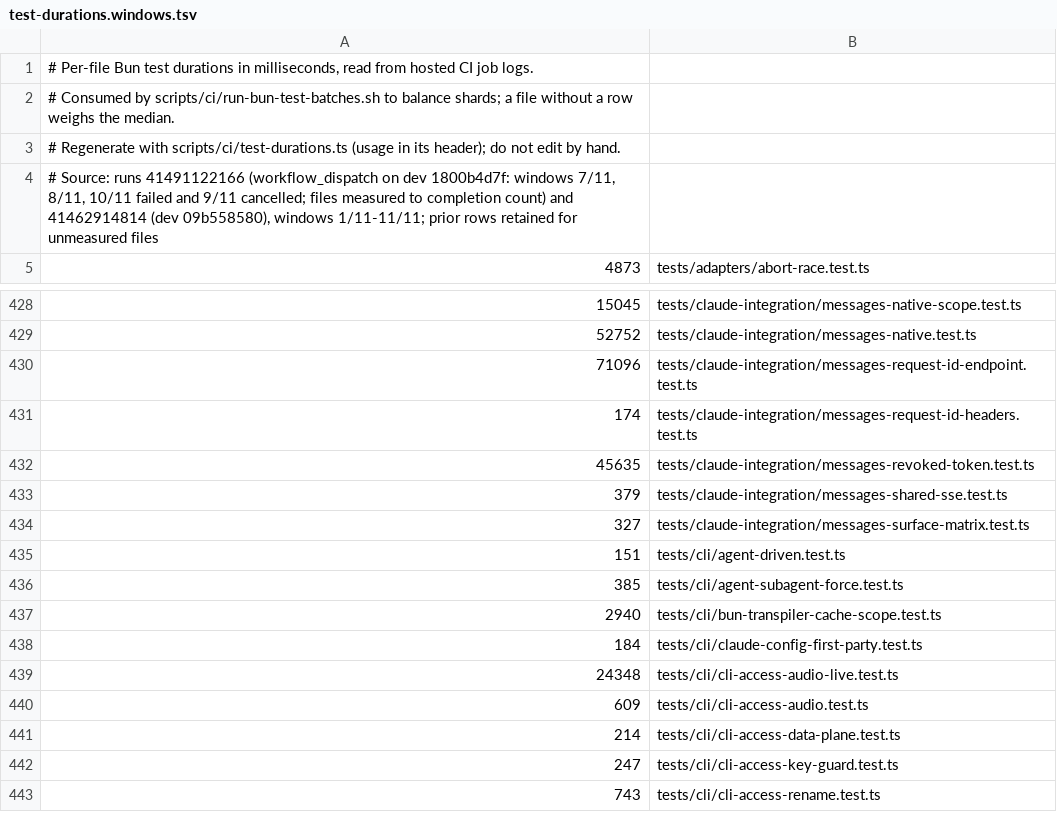
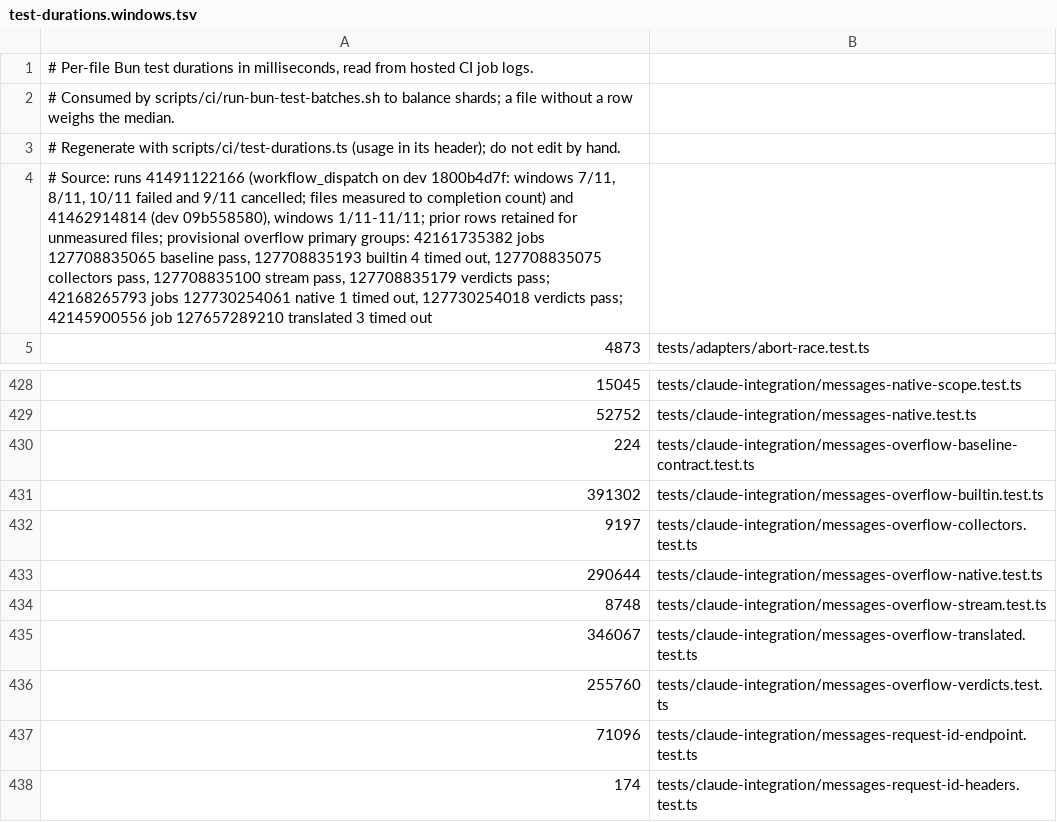
Before and after one commit to lidge-jun/opencodex, a TSV file: scripts/ci/test-durations.windows.tsv, drawn as a sheet; only a part is shown, gaps mark what is left out; the shorter side is filled out with more unchanged rows.

Commit message:
test: bound Windows overflow slices and preserve child cleanup
Co-authored-by: JUN <243035832+lidge-jun@users.noreply.github.com>

```diff
--- a/scripts/ci/test-durations.windows.tsv
+++ b/scripts/ci/test-durations.windows.tsv
@@ -3,3 +3,3 @@
 # Regenerate with scripts/ci/test-durations.ts (usage in its header); do not edit by hand.
-# Source: runs 41491122166 (workflow_dispatch on dev 1800b4d7f: windows 7/11, 8/11, 10/11 failed and 9/11 cancelled; files measured to completion count) and 41462914814 (dev 09b558580), windows 1/11-11/11; prior rows retained for unmeasured files
+# Source: runs 41491122166 (workflow_dispatch on dev 1800b4d7f: windows 7/11, 8/11, 10/11 failed and 9/11 cancelled; files measured to completion count) and 41462914814 (dev 09b558580), windows 1/11-11/11; prior rows retained for unmeasured files; provisional overflow primary groups: 42161735382 jobs 127708835065 baseline pass, 127708835193 builtin 4 timed out, 127708835075 collectors pass, 127708835100 stream pass, 127708835179 verdicts pass; 42168265793 jobs 127730254061 native 1 timed out, 127730254018 verdicts pass; 42145900556 job 127657289210 translated 3 timed out
 4873	tests/adapters/abort-race.test.ts
@@ -429,2 +429,9 @@
 52752	tests/claude-integration/messages-native.test.ts
+224	tests/claude-integration/messages-overflow-baseline-contract.test.ts
+391302	tests/claude-integration/messages-overflow-builtin.test.ts
+9197	tests/claude-integration/messages-overflow-collectors.test.ts
+290644	tests/claude-integration/messages-overflow-native.test.ts
+8748	tests/claude-integration/messages-overflow-stream.test.ts
+346067	tests/claude-integration/messages-overflow-translated.test.ts
+255760	tests/claude-integration/messages-overflow-verdicts.test.ts
 71096	tests/claude-integration/messages-request-id-endpoint.test.ts
```
Also changed, not shown: 5 other files.
